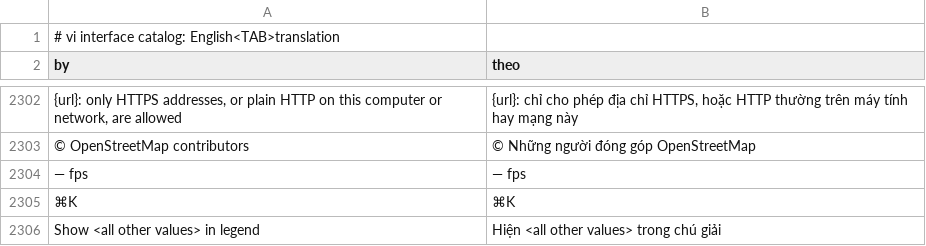
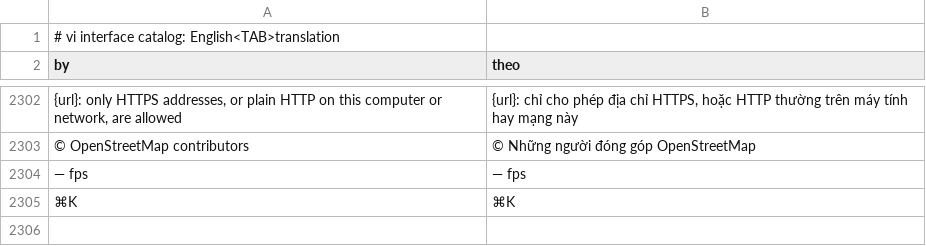
Before and after one commit to danmaps/RustGIS, a TSV file: crates/ui-egui/src/i18n/vi.tsv, drawn as a sheet; only a part is shown, gaps mark what is left out; the diff names each change by its address in the sheet, - before the commit and + after, or states it on an @@ line.

```diff
--- a/crates/ui-egui/src/i18n/vi.tsv
+++ b/crates/ui-egui/src/i18n/vi.tsv
-row 2306: Show <all other values> in legend | Hiện <all other values> trong chú giải
```
Also changed, not shown: crates/ui-egui/src/i18n/de.tsv, crates/ui-egui/src/i18n/fr.tsv, 19 other files.
